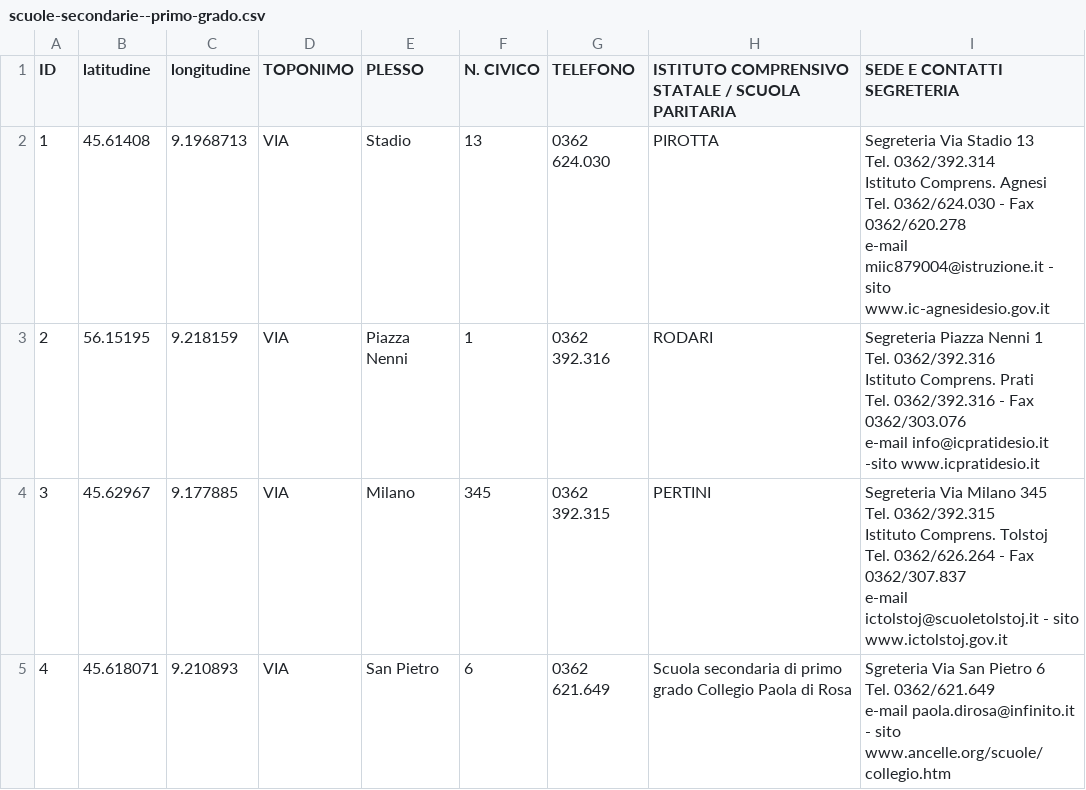
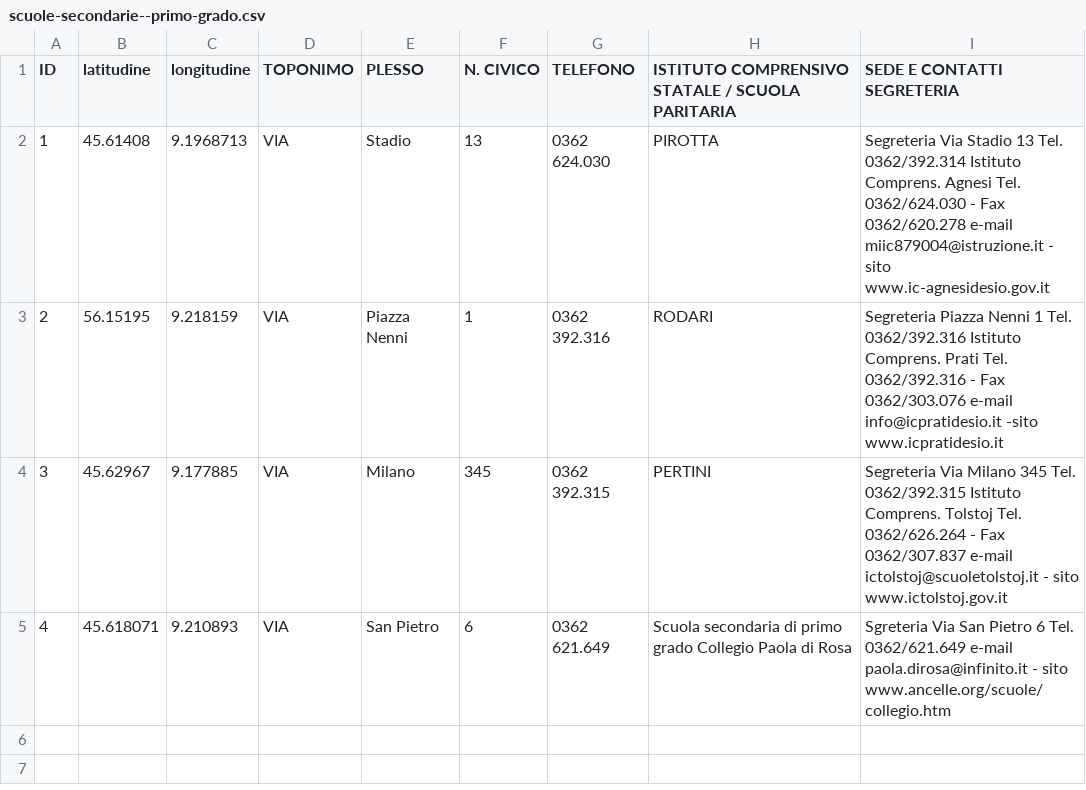
Before and after one commit to comune-desio/opendata, a CSV file: scuole-secondarie--primo-grado.csv, drawn as a sheet.

```diff
--- a/scuole-secondarie--primo-grado.csv
+++ b/scuole-secondarie--primo-grado.csv
@@ -1,23 +1,5 @@
 ID,latitudine,longitudine,TOPONIMO,PLESSO,N. CIVICO,TELEFONO,ISTITUTO COMPRENSIVO STATALE / SCUOLA PARITARIA,SEDE E CONTATTI SEGRETERIA
-1,45.61408,9.1968713,VIA,Stadio,13,0362 624.030," PIROTTA
-","Segreteria  Via Stadio 13
-Tel. 0362/392.314
-Istituto Comprens. Agnesi
-Tel. 0362/624.030 - Fax 0362/620.278
-e-mail miic879004@istruzione.it - sito www.ic-agnesidesio.gov.it"
-2,56.15195,9.218159,VIA,Piazza Nenni ,1,0362 392.316," RODARI
-","Segreteria Piazza Nenni 1
-Tel. 0362/392.316
-Istituto Comprens. Prati
-Tel. 0362/392.316 - Fax 0362/303.076
-e-mail info@icpratidesio.it -sito www.icpratidesio.it"
-3,45.62967,9.177885,VIA,Milano,345,0362 392.315," PERTINI
-","Segreteria Via Milano 345
-Tel. 0362/392.315
-Istituto Comprens. Tolstoj
-Tel. 0362/626.264 - Fax 0362/307.837
-e-mail ictolstoj@scuoletolstoj.it - sito www.ictolstoj.gov.it"
-4,45.618071,9.210893,VIA,San Pietro ,6,0362 621.649,"Scuola secondaria di primo grado Collegio Paola di Rosa
-","Sgreteria Via San Pietro 6
-Tel. 0362/621.649
-e-mail paola.dirosa@infinito.it - sito www.ancelle.org/scuole/collegio.htm"
+1,45.61408,9.1968713,VIA,Stadio,13,0362 624.030," PIROTTA","Segreteria  Via Stadio 13 Tel. 0362/392.314 Istituto Comprens. Agnesi Tel. 0362/624.030 - Fax 0362/620.278 e-mail miic879004@istruzione.it - sito www.ic-agnesidesio.gov.it"
+2,56.15195,9.218159,VIA,Piazza Nenni ,1,0362 392.316," RODARI","Segreteria Piazza Nenni 1 Tel. 0362/392.316 Istituto Comprens. Prati Tel. 0362/392.316 - Fax 0362/303.076 e-mail info@icpratidesio.it -sito www.icpratidesio.it"
+3,45.62967,9.177885,VIA,Milano,345,0362 392.315," PERTINI","Segreteria Via Milano 345 Tel. 0362/392.315 Istituto Comprens. Tolstoj Tel. 0362/626.264 - Fax 0362/307.837 e-mail ictolstoj@scuoletolstoj.it - sito www.ictolstoj.gov.it"
+4,45.618071,9.210893,VIA,San Pietro ,6,0362 621.649,"Scuola secondaria di primo grado Collegio Paola di Rosa","Sgreteria Via San Pietro 6 Tel. 0362/621.649 e-mail paola.dirosa@infinito.it - sito www.ancelle.org/scuole/collegio.htm"
```
Also changed, not shown: scuole-secondarie--secondo-grado.csv, 2 other files.
